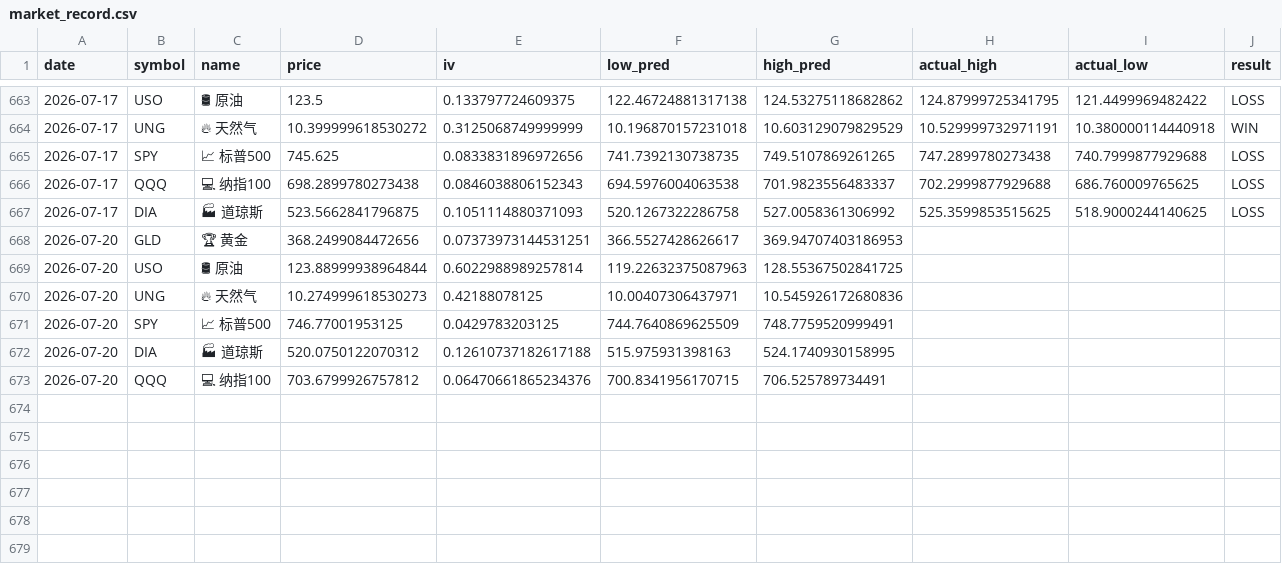
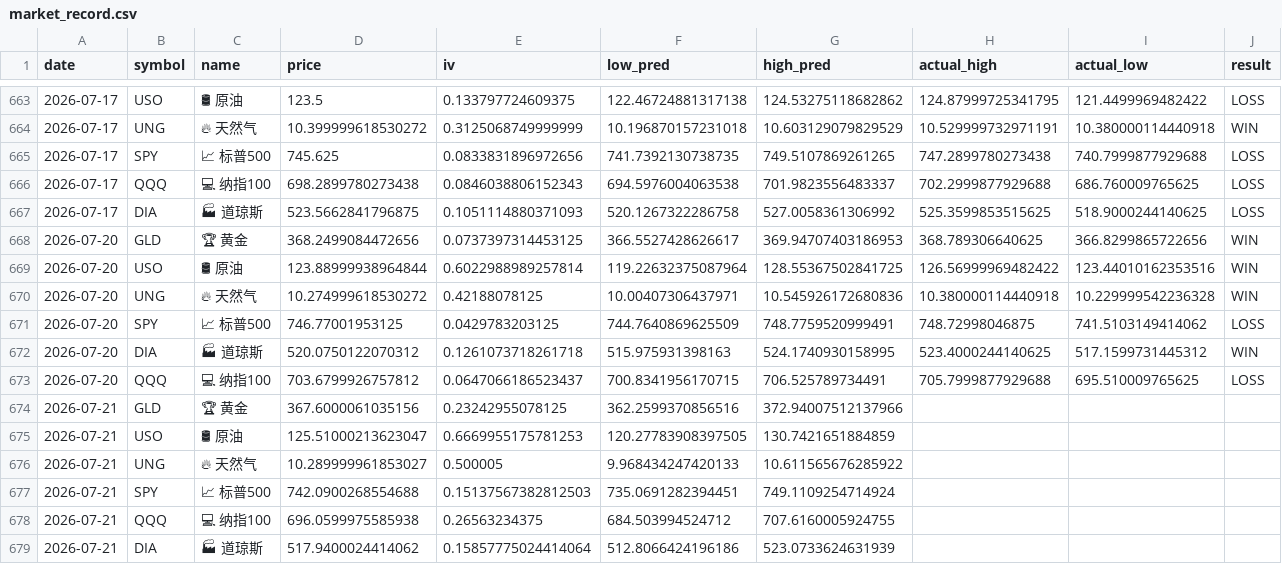
Before and after one commit to dancai1024/dancaidaily-market-Databot, a CSV file: market_record.csv, drawn as a sheet; only a part is shown, gaps mark what is left out; the diff names each change by its address in the sheet, - before the commit and + after, or states it on an @@ line.

```diff
--- a/market_record.csv
+++ b/market_record.csv
-E668 (iv): 0.07373973144531251
+E668 (iv): 0.0737397314453125
-H668 (actual_high): (empty)
+H668 (actual_high): 368.789306640625
-I668 (actual_low): (empty)
+I668 (actual_low): 366.8299865722656
-J668:J670 (result): (empty)
+J668:J670 (result): WIN
-F669 (low_pred): 119.22632375087963
+F669 (low_pred): 119.22632375087964
-H669 (actual_high): (empty)
+H669 (actual_high): 126.56999969482422
-I669 (actual_low): (empty)
+I669 (actual_low): 123.44010162353516
-D670 (price): 10.274999618530273
+D670 (price): 10.274999618530272
-H670 (actual_high): (empty)
+H670 (actual_high): 10.380000114440918
-I670 (actual_low): (empty)
+I670 (actual_low): 10.229999542236328
-H671 (actual_high): (empty)
+H671 (actual_high): 748.72998046875
-I671 (actual_low): (empty)
+I671 (actual_low): 741.5103149414062
-J671 (result): (empty)
+J671 (result): LOSS
-E672 (iv): 0.12610737182617188
+E672 (iv): 0.1261073718261718
-H672 (actual_high): (empty)
+H672 (actual_high): 523.4000244140625
-I672 (actual_low): (empty)
+I672 (actual_low): 517.1599731445312
-J672 (result): (empty)
+J672 (result): WIN
-E673 (iv): 0.06470661865234376
+E673 (iv): 0.0647066186523437
-H673 (actual_high): (empty)
+H673 (actual_high): 705.7999877929688
-I673 (actual_low): (empty)
+I673 (actual_low): 695.510009765625
-J673 (result): (empty)
+J673 (result): LOSS
+row 674: 2026-07-21 | GLD | 🏆 黄金 | 367.6000061035156 | 0.23242955078125 | 362.2599370856516 | 372.94007512137966
+row 675: 2026-07-21 | USO | 🛢 原油 | 125.51000213623047 | 0.6669955175781253 | 120.27783908397505 | 130.7421651884859
+row 676: 2026-07-21 | UNG | 🔥 天然气 | 10.289999961853027 | 0.500005 | 9.968434247420133 | 10.611565676285922
+row 677: 2026-07-21 | SPY | 📈 标普500 | 742.0900268554688 | 0.15137567382812503 | 735.0691282394451 | 749.1109254714924
+row 678: 2026-07-21 | QQQ | 💻 纳指100 | 696.0599975585938 | 0.26563234375 | 684.503994524712 | 707.6160005924755
+row 679: 2026-07-21 | DIA | 🏭 道琼斯 | 517.9400024414062 | 0.15857775024414064 | 512.8066424196186 | 523.0733624631939
```
